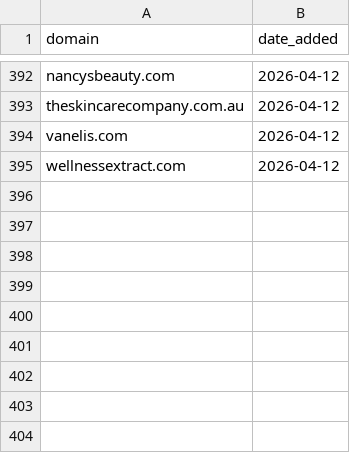
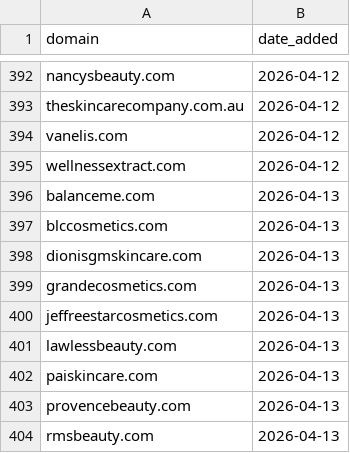
Before and after one commit to david-anata/Lead-scraper, a CSV file: state/processed_domains.csv, drawn as a sheet; only a part is shown, gaps mark what is left out; the diff names each change by its address in the sheet, - before the commit and + after, or states it on an @@ line.

Commit message:
Update processed domains for 2026-04-13

```diff
--- a/state/processed_domains.csv
+++ b/state/processed_domains.csv
+row 396: balanceme.com | 2026-04-13
+row 397: blccosmetics.com | 2026-04-13
+row 398: dionisgmskincare.com | 2026-04-13
+row 399: grandecosmetics.com | 2026-04-13
+row 400: jeffreestarcosmetics.com | 2026-04-13
+row 401: lawlessbeauty.com | 2026-04-13
+row 402: paiskincare.com | 2026-04-13
+row 403: provencebeauty.com | 2026-04-13
+row 404: rmsbeauty.com | 2026-04-13
```
